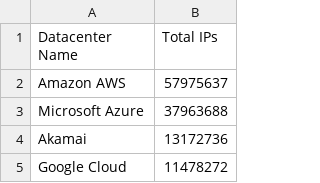
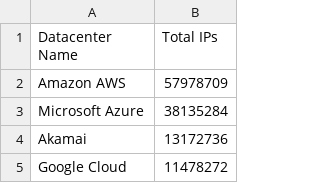
Before and after one commit to kanadaj/ipcat, a CSV file: datacenters-stats.csv, drawn as a sheet; only a part is shown.

```diff
--- a/datacenters-stats.csv
+++ b/datacenters-stats.csv
@@ -1,4 +1,4 @@
 Datacenter Name, Total IPs
-Amazon AWS,57975637
-Microsoft Azure,37963688
+Amazon AWS,57978709
+Microsoft Azure,38135284
 Akamai,13172736
```
Also changed, not shown: datacenters.csv.
